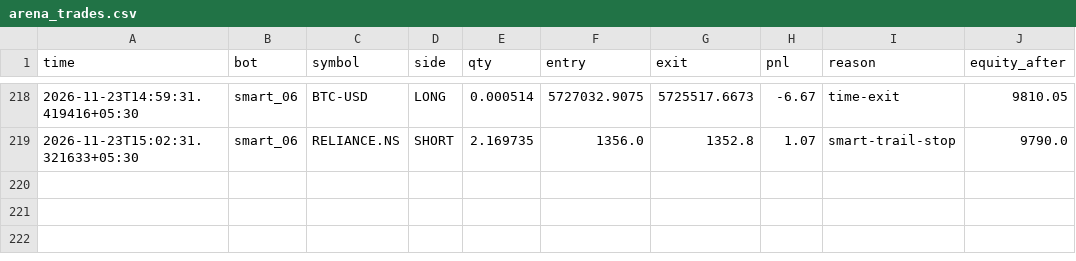
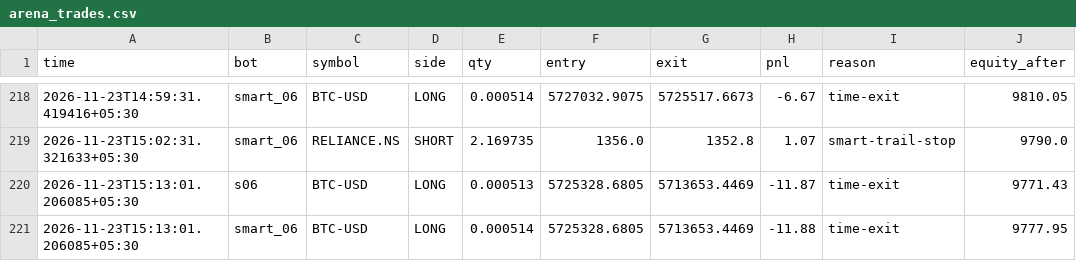
Before and after one commit to tusharghosh66-debug/night-trader, a CSV file: arena_trades.csv, drawn as a sheet; only a part is shown, gaps mark what is left out; the diff names each change by its address in the sheet, - before the commit and + after, or states it on an @@ line.

```diff
--- a/arena_trades.csv
+++ b/arena_trades.csv
+row 220: 2026-11-23T15:13:01.206085+05:30 | s06 | BTC-USD | LONG | 0.000513 | 5725328.6805 | 5713653.4469 | -11.87 | time-exit | 9771.43
+row 221: 2026-11-23T15:13:01.206085+05:30 | smart_06 | BTC-USD | LONG | 0.000514 | 5725328.6805 | 5713653.4469 | -11.88 | time-exit | 9777.95
```
Also changed, not shown: 6 other files.
